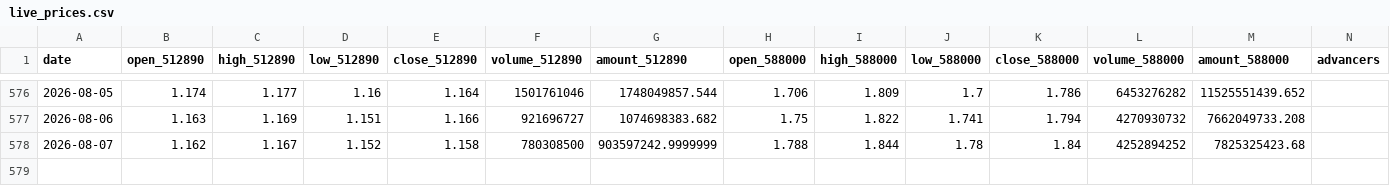
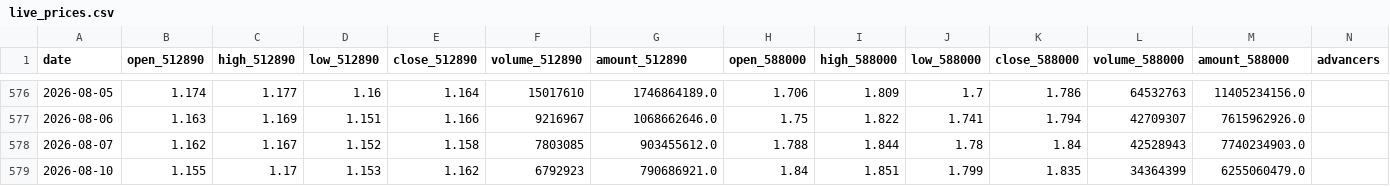
Before and after one commit to AmineSeRaFimmm/512890-dividend-rotation-pwa, a CSV file: data/live_prices.csv, drawn as a sheet; only a part is shown, gaps mark what is left out; rows hold the shown columns only; the diff covers the shown part only; the diff names each change by its address in the sheet, - before the commit and + after, or states it on an @@ line.

```diff
--- a/data/live_prices.csv
+++ b/data/live_prices.csv
-F576 (volume_512890): 1501761046
+F576 (volume_512890): 15017610
-G576 (amount_512890): 1748049857.544
+G576 (amount_512890): 1746864189.0
-L576 (volume_588000): 6453276282
+L576 (volume_588000): 64532763
-M576 (amount_588000): 11525551439.652
+M576 (amount_588000): 11405234156.0
-F577 (volume_512890): 921696727
+F577 (volume_512890): 9216967
-G577 (amount_512890): 1074698383.682
+G577 (amount_512890): 1068662646.0
-L577 (volume_588000): 4270930732
+L577 (volume_588000): 42709307
-M577 (amount_588000): 7662049733.208
+M577 (amount_588000): 7615962926.0
-F578 (volume_512890): 780308500
+F578 (volume_512890): 7803085
-G578 (amount_512890): 903597242.9999999
+G578 (amount_512890): 903455612.0
-L578 (volume_588000): 4252894252
+L578 (volume_588000): 42528943
-M578 (amount_588000): 7825325423.68
+M578 (amount_588000): 7740234903.0
+row 579: 2026-08-10 | 1.155 | 1.17 | 1.153 | 1.162 | 6792923 | 790686921.0 | 1.84 | 1.851 | 1.799 | 1.835 | 34364399 | 6255060479.0
```
Also changed, not shown: 29 edited cells elsewhere in this file, data/signal_history.csv, 3 other files.
